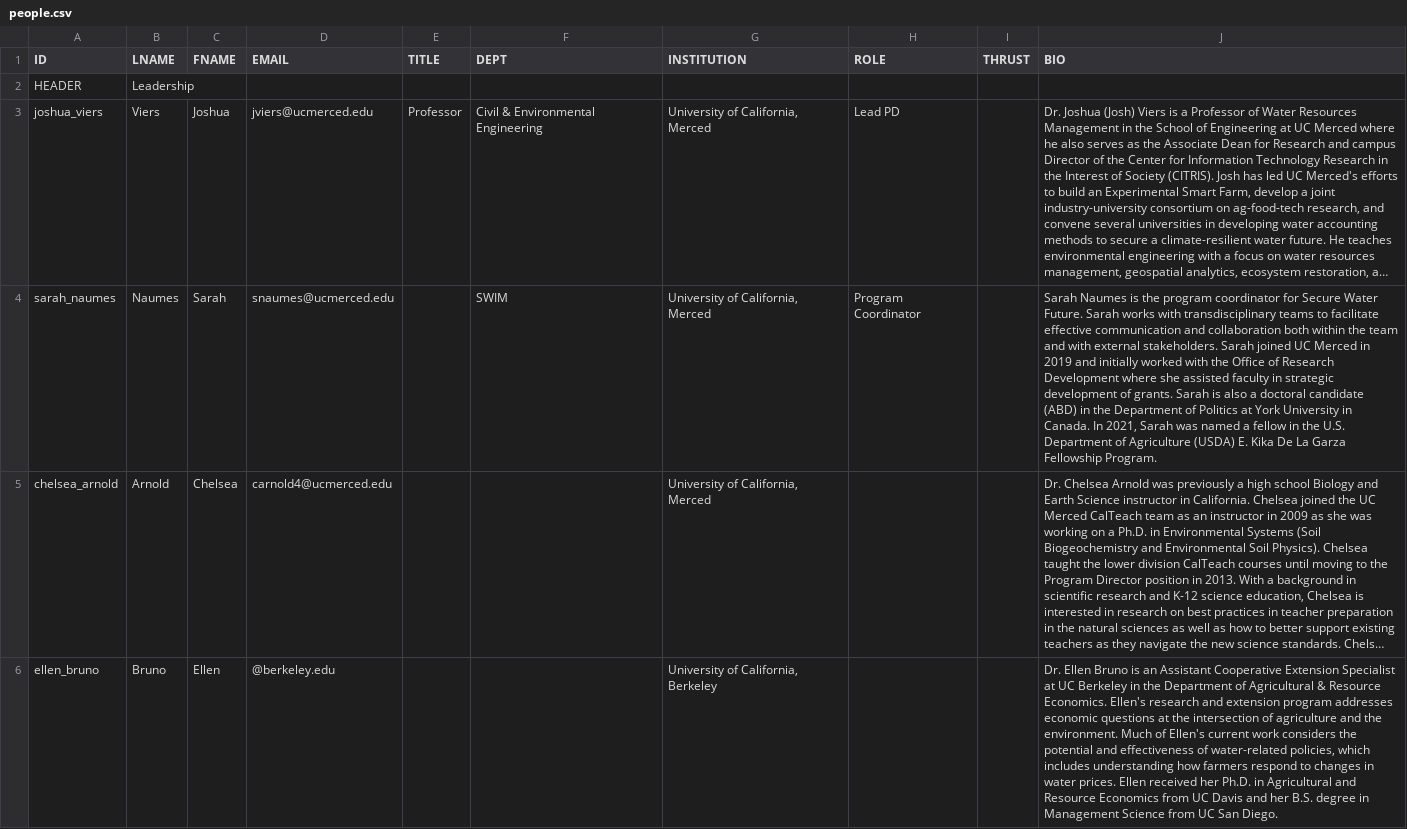
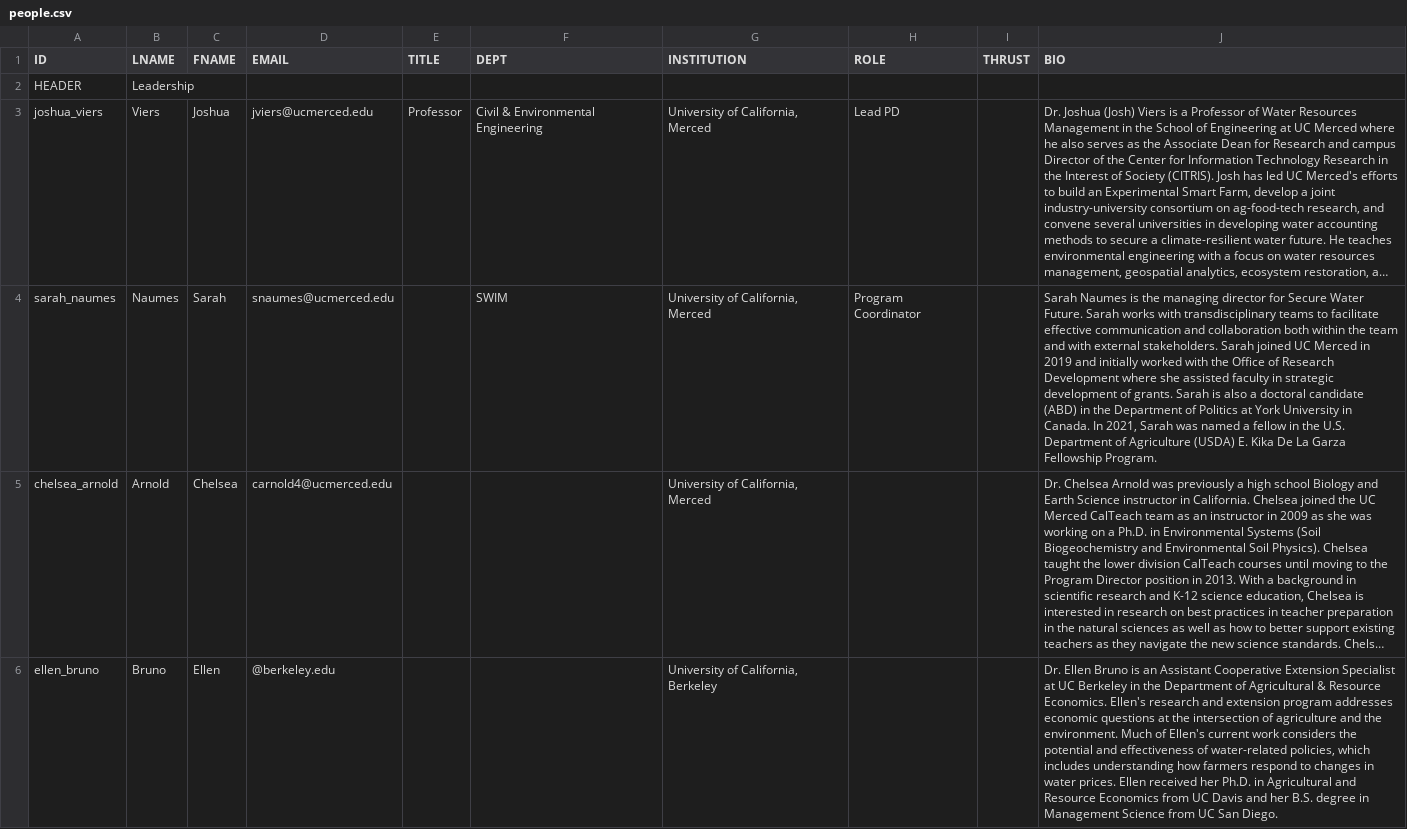
Before and after one commit to citris-ucmerced/SecureWaterFuture, a CSV file: people.csv, drawn as a sheet; only a part is shown; long unchanged cells end in …; the diff names each change by its address in the sheet, - before the commit and + after, or states it on an @@ line.

Commit message:
Updated Sarah's title

```diff
--- a/people.csv
+++ b/people.csv
-J4 (BIO): …is the program coordinator for Secure…
+J4 (BIO): …is the managing director for Secure…
```
